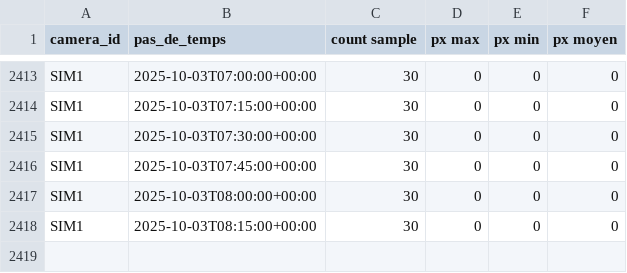
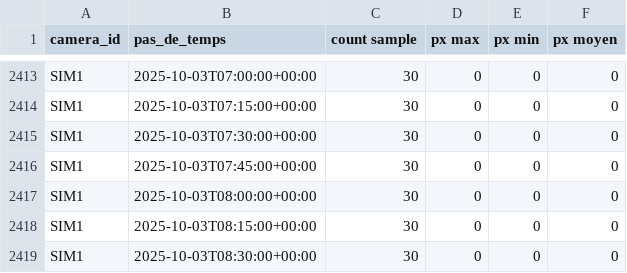
Before and after one commit to Riveo-hydro/Publication, a CSV file: Colvert/Staging/mesures_agregees.csv, drawn as a sheet; only a part is shown, gaps mark what is left out; the diff names each change by its address in the sheet, - before the commit and + after, or states it on an @@ line.

```diff
--- a/Colvert/Staging/mesures_agregees.csv
+++ b/Colvert/Staging/mesures_agregees.csv
+row 2419: SIM1 | 2025-10-03T08:30:00+00:00 | 30 | 0 | 0 | 0
```
Also changed, not shown: Colvert/Staging/SIM1/data/brut.csv, Colvert/Staging/SIM1/data/mesures_agregees.csv, 7 other files.
